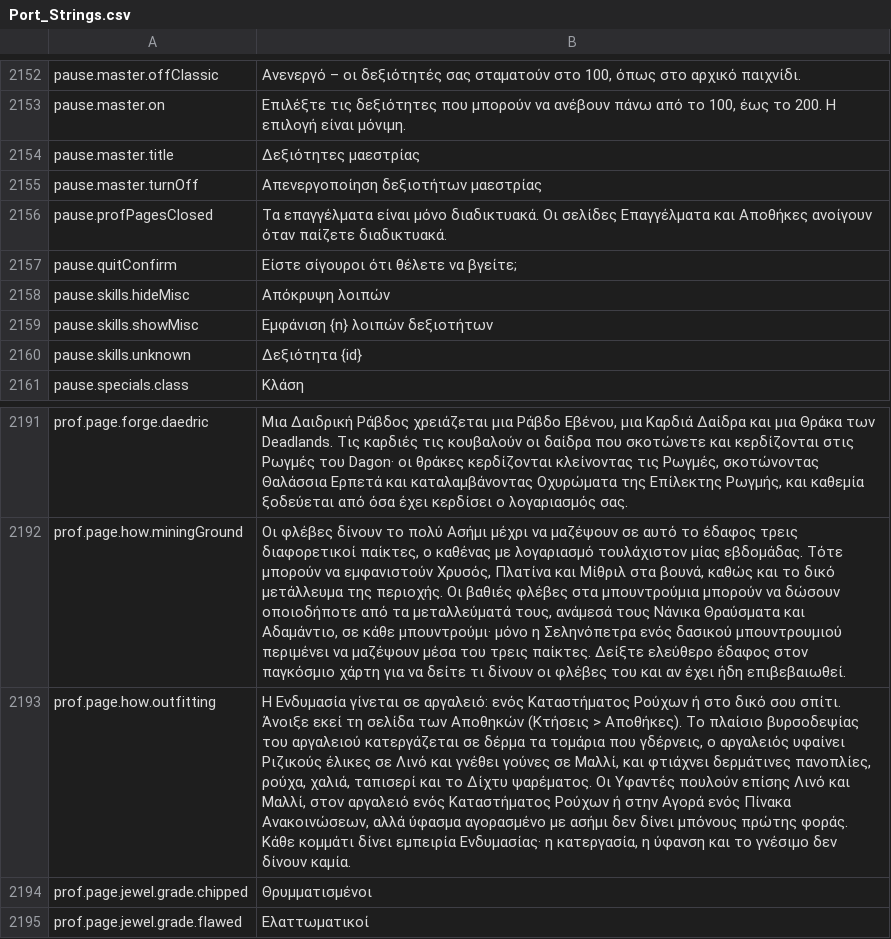
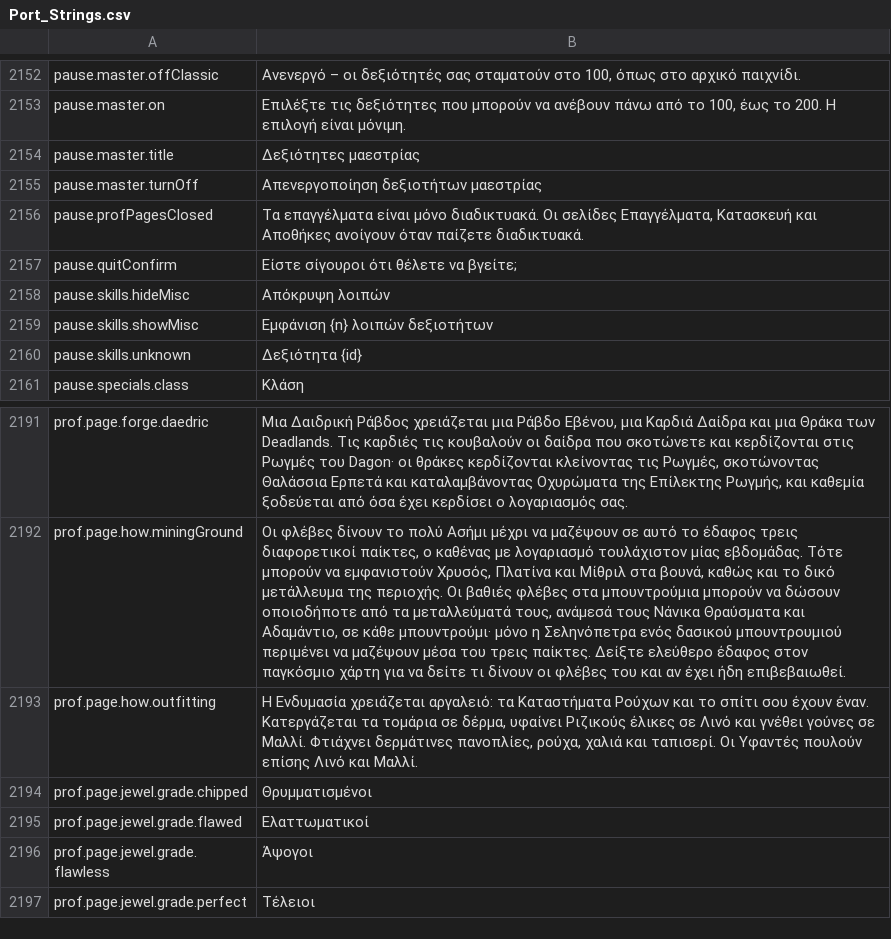
Before and after one commit to Killbow/bunnyfall, a CSV file: locales/el/Port_Strings.csv, drawn as a sheet; only a part is shown, gaps mark what is left out; the shorter side is filled out with more unchanged rows; the diff names each change by its address in the sheet, - before the commit and + after, or states it on an @@ line.

```diff
--- a/locales/el/Port_Strings.csv
+++ b/locales/el/Port_Strings.csv
-B2156: …Οι σελίδες Επαγγέλματα και Αποθήκες…
+B2156: …Οι σελίδες Επαγγέλματα, Κατασκευή και Αποθήκες…
-B2193: Η Ενδυμασία γίνεται σε αργαλειό: ενός Καταστήματος Ρούχων ή στο δικό σου σπίτι. Άνοιξε εκεί τη σελίδα των Αποθηκών (Κτήσεις > Αποθήκες). Το πλαίσιο βυρσοδεψίας του αργαλειού κατεργάζεται σε δέρμα τα τομάρια που γδέρνεις, ο αργαλειός υφαίνει Ριζικούς έλικες σε Λινό και γνέθει γούνες σε Μαλλί, και φτιάχνει δερμάτινες πανοπλίες, ρούχα, χαλιά, ταπισερί και το Δίχτυ ψαρέματος. Οι Υφαντές πουλούν επίσης Λινό και Μαλλί, στον αργαλειό ενός Καταστήματος Ρούχων ή στην Αγορά ενός Πίνακα Ανακοινώσεων, αλλά ύφασμα αγορασμένο με ασήμι δεν δίνει μπόνους πρώτης φοράς. Κάθε κομμάτι δίνει εμπειρία Ενδυμασίας· η κατεργασία, η ύφανση και το γνέσιμο δεν δίνουν καμία.
+B2193: Η Ενδυμασία χρειάζεται αργαλειό: τα Καταστήματα Ρούχων και το σπίτι σου έχουν έναν. Κατεργάζεται τα τομάρια σε δέρμα, υφαίνει Ριζικούς έλικες σε Λινό και γνέθει γούνες σε Μαλλί. Φτιάχνει δερμάτινες πανοπλίες, ρούχα, χαλιά και ταπισερί. Οι Υφαντές πουλούν επίσης Λινό και Μαλλί.
```
Also changed, not shown: locales/fi/Port_Strings.csv, locales/ja/Port_Strings.csv, 52 other files.
